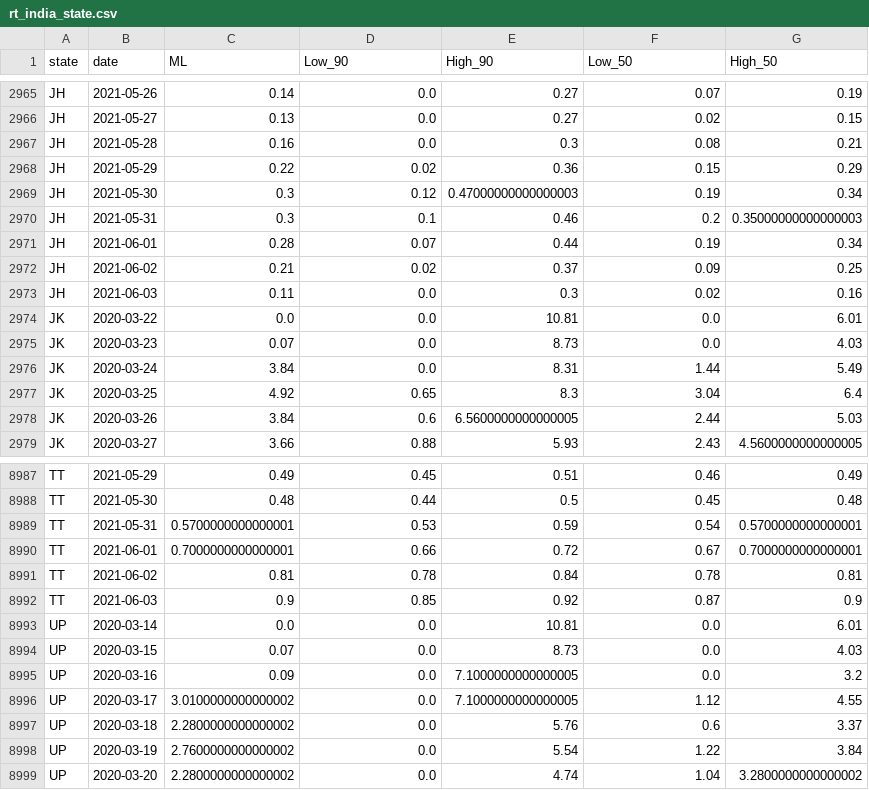
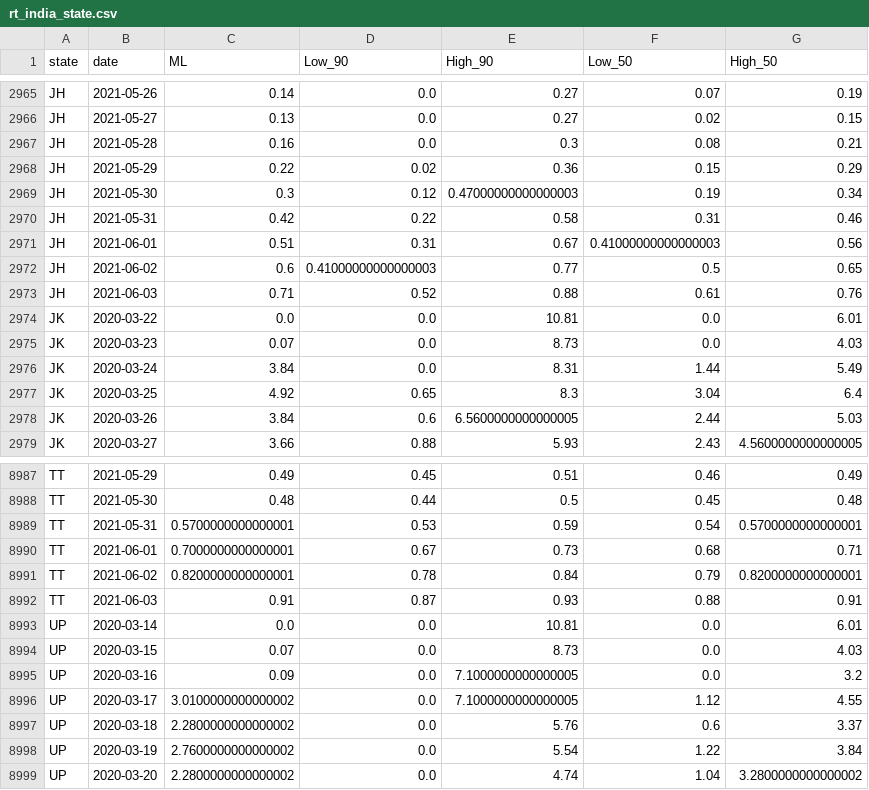
Before and after one commit to sanzgiri/covid-19-dashboards, a CSV file: _notebooks/data/rt_india_state.csv, drawn as a sheet; only a part is shown, gaps mark what is left out; the diff covers the shown part only.

```diff
--- a/_notebooks/data/rt_india_state.csv
+++ b/_notebooks/data/rt_india_state.csv
@@ -2969,6 +2969,6 @@ JH,2021-05-29,0.22,0.02,0.36,0.15,0.29
 JH,2021-05-30,0.3,0.12,0.47000000000000003,0.19,0.34
-JH,2021-05-31,0.3,0.1,0.46,0.2,0.35000000000000003
-JH,2021-06-01,0.28,0.07,0.44,0.19,0.34
-JH,2021-06-02,0.21,0.02,0.37,0.09,0.25
-JH,2021-06-03,0.11,0.0,0.3,0.02,0.16
+JH,2021-05-31,0.42,0.22,0.58,0.31,0.46
+JH,2021-06-01,0.51,0.31,0.67,0.41000000000000003,0.56
+JH,2021-06-02,0.6,0.41000000000000003,0.77,0.5,0.65
+JH,2021-06-03,0.71,0.52,0.88,0.61,0.76
 JK,2020-03-22,0.0,0.0,10.81,0.0,6.01
@@ -8989,5 +8989,5 @@ TT,2021-05-30,0.48,0.44,0.5,0.45,0.48
 TT,2021-05-31,0.5700000000000001,0.53,0.59,0.54,0.5700000000000001
-TT,2021-06-01,0.7000000000000001,0.66,0.72,0.67,0.7000000000000001
-TT,2021-06-02,0.81,0.78,0.84,0.78,0.81
-TT,2021-06-03,0.9,0.85,0.92,0.87,0.9
+TT,2021-06-01,0.7000000000000001,0.67,0.73,0.68,0.71
+TT,2021-06-02,0.8200000000000001,0.78,0.84,0.79,0.8200000000000001
+TT,2021-06-03,0.91,0.87,0.93,0.88,0.91
 UP,2020-03-14,0.0,0.0,10.81,0.0,6.01
```
Also changed, not shown: 20 edited cells elsewhere in this file, _notebooks/data/rt_usa_Oregon_counties.csv, 3 other files.
